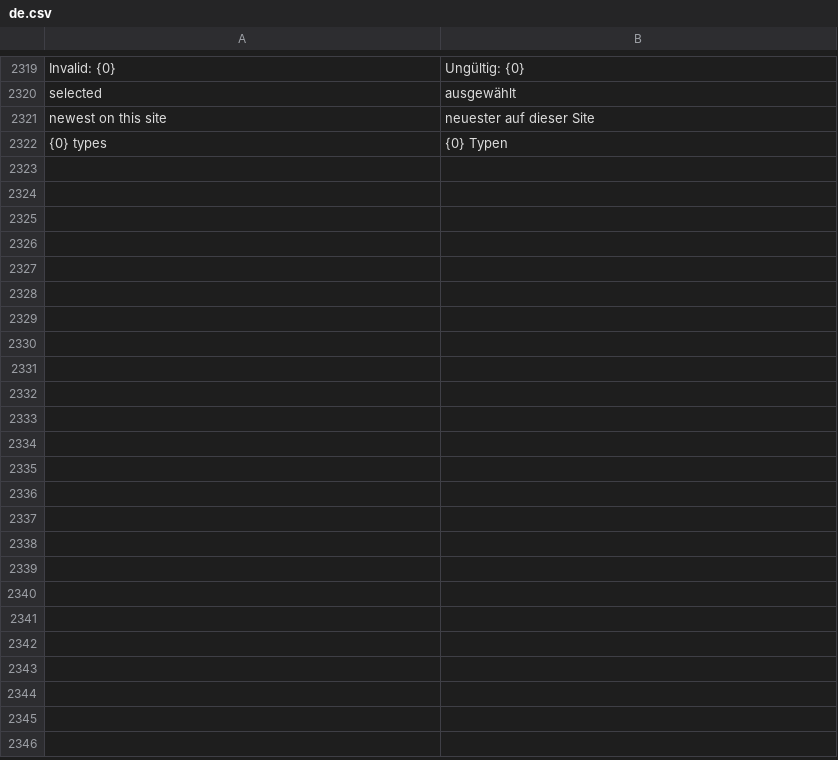
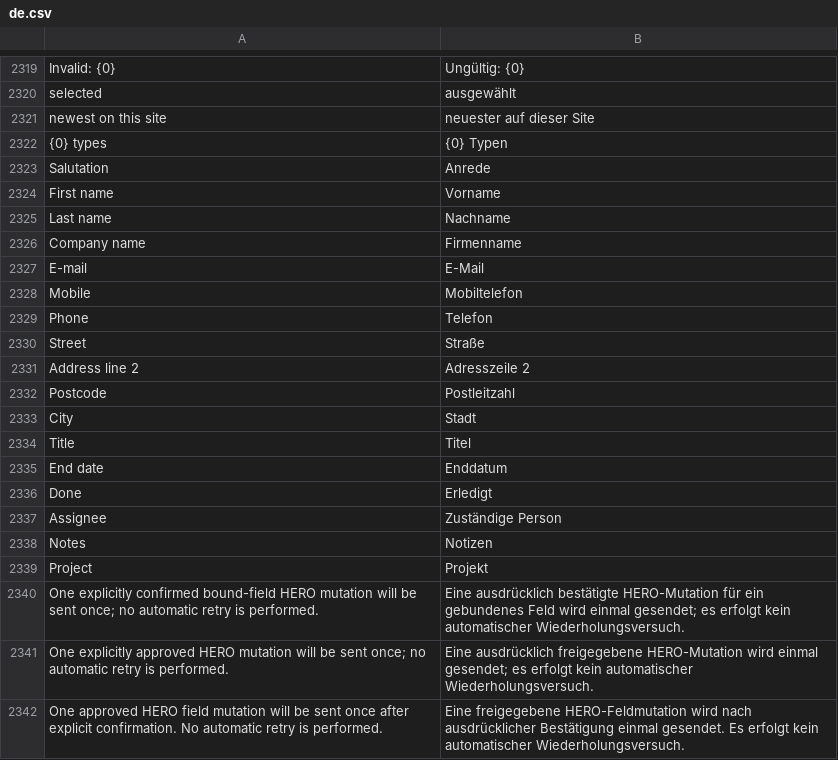
Before and after one commit to unwichtigfett/hero_integration, a CSV file: hero_integration/translations/de.csv, drawn as a sheet; only a part is shown, gaps mark what is left out; the diff names each change by its address in the sheet, - before the commit and + after, or states it on an @@ line.

Commit message:
Translate send and writeback confirmation details

```diff
--- a/hero_integration/translations/de.csv
+++ b/hero_integration/translations/de.csv
+row 2323: Salutation | Anrede
+row 2324: First name | Vorname
+row 2325: Last name | Nachname
+row 2326: Company name | Firmenname
+row 2327: E-mail | E-Mail
+row 2328: Mobile | Mobiltelefon
+row 2329: Phone | Telefon
+row 2330: Street | Straße
+row 2331: Address line 2 | Adresszeile 2
+row 2332: Postcode | Postleitzahl
+row 2333: City | Stadt
+row 2334: Title | Titel
+row 2335: End date | Enddatum
+row 2336: Done | Erledigt
+row 2337: Assignee | Zuständige Person
+row 2338: Notes | Notizen
+row 2339: Project | Projekt
+row 2340: One explicitly confirmed bound-field HERO mutation will be sent once; no automatic retry is performed. | Eine ausdrücklich bestätigte HERO-Mutation für ein gebundenes Feld wird einmal gesendet; es erfolgt kein automatischer Wiederholungsversuch.
+row 2341: One explicitly approved HERO mutation will be sent once; no automatic retry is performed. | Eine ausdrücklich freigegebene HERO-Mutation wird einmal gesendet; es erfolgt kein automatischer Wiederholungsversuch.
+row 2342: One approved HERO field mutation will be sent once after explicit confirmation. No automatic retry is performed. | Eine freigegebene HERO-Feldmutation wird nach ausdrücklicher Bestätigung einmal gesendet. Es erfolgt kein automatischer Wiederholungsversuch.
```
Also changed, not shown: 6 other files.
